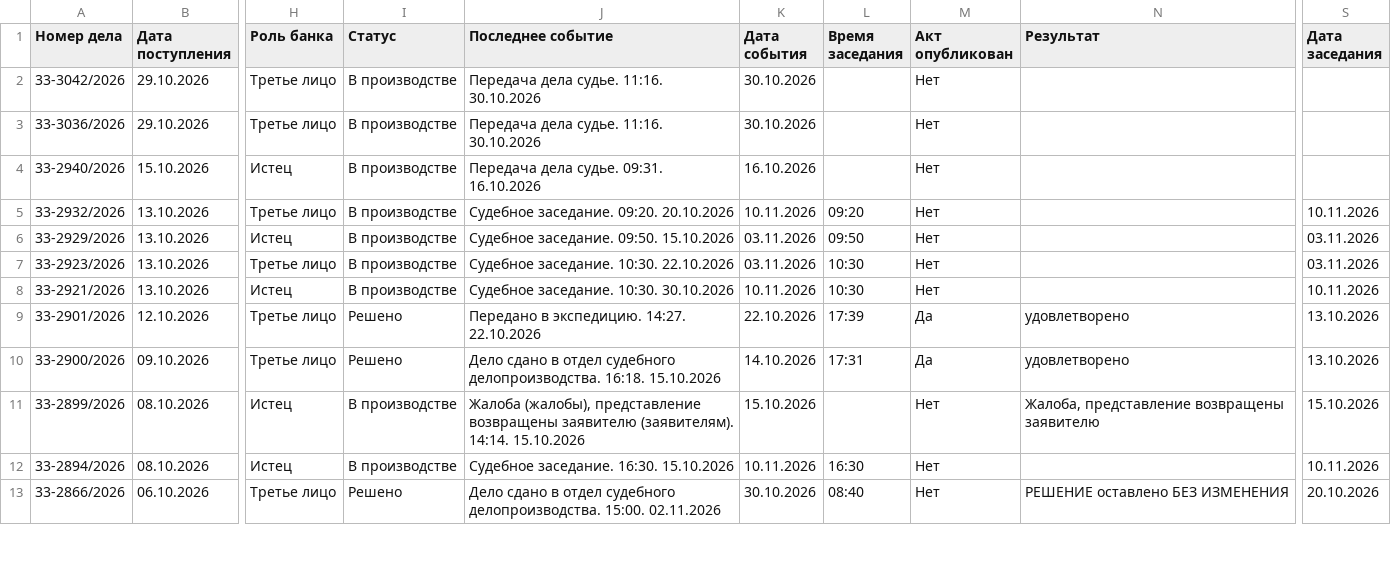
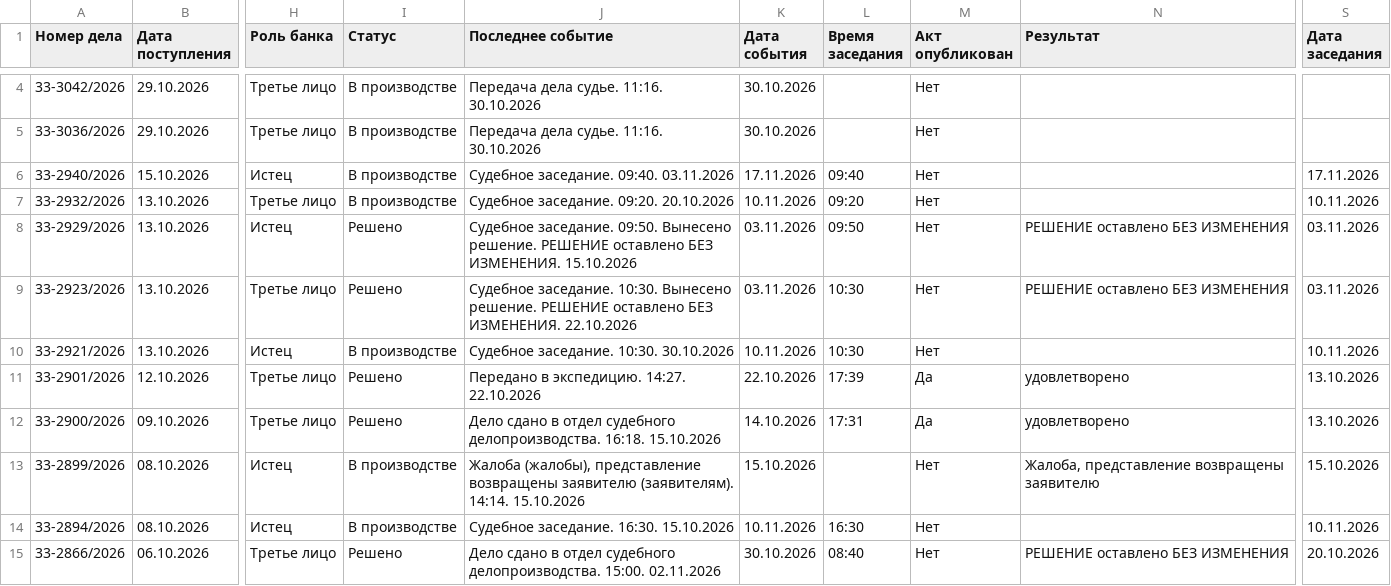
Before and after one commit to SelivanovAS/dashboard-ural, a CSV file: data/sberbank_cases.csv, drawn as a sheet; only a part is shown, gaps mark what is left out; addresses are those after the commit; the diff covers the shown part only; the diff names each change by its address in the sheet, - before the commit and + after, or states it on an @@ line.

```diff
--- a/data/sberbank_cases.csv
+++ b/data/sberbank_cases.csv
-J6 (Последнее событие): Передача дела судье. 09:31. 16.10.2026
+J6 (Последнее событие): Судебное заседание. 09:40. 03.11.2026
-K6 (Дата события): 16.10.2026
+K6 (Дата события): 17.11.2026
-L6 (Время заседания): (empty)
+L6 (Время заседания): 09:40
-S6 (Дата заседания): (empty)
+S6 (Дата заседания): 17.11.2026
-I8:I9 (Статус): В производстве
+I8:I9 (Статус): Решено
-J8 (Последнее событие): …заседание. 09:50. 15.10.2026
+J8 (Последнее событие): …заседание. 09:50. Вынесено решение. РЕШЕНИЕ оставлено БЕЗ ИЗМЕНЕНИЯ. 15.10.2026
-N8:N9 (Результат): (empty)
+N8:N9 (Результат): РЕШЕНИЕ оставлено БЕЗ ИЗМЕНЕНИЯ
-J9 (Последнее событие): …заседание. 10:30. 22.10.2026
+J9 (Последнее событие): …заседание. 10:30. Вынесено решение. РЕШЕНИЕ оставлено БЕЗ ИЗМЕНЕНИЯ. 22.10.2026
```
Also changed, not shown: 2 added rows, 4 removed rows and 18 edited cells elsewhere in this file, data/sberbank_cases_archive.csv, 13 other files.
